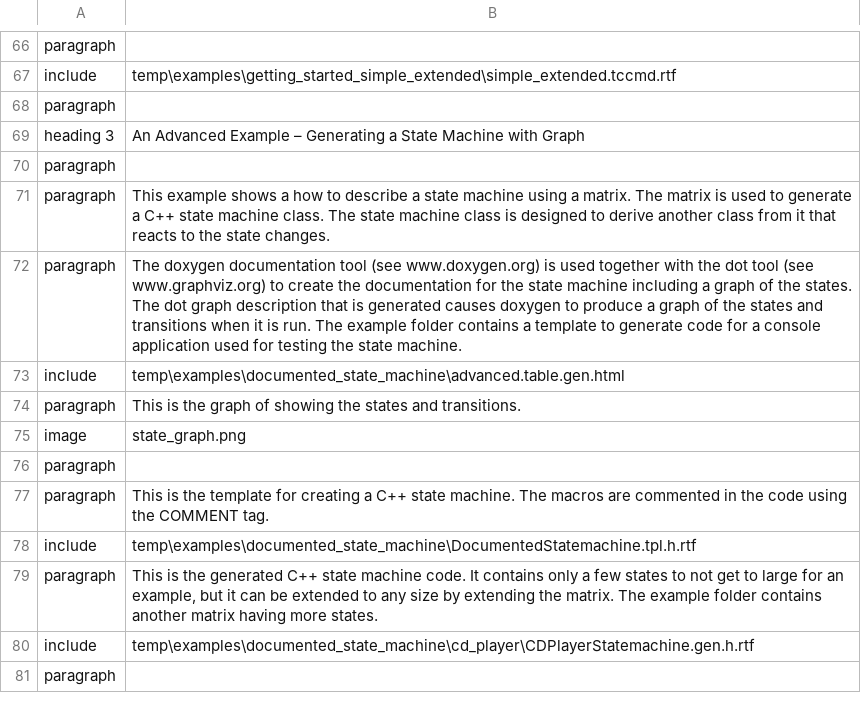
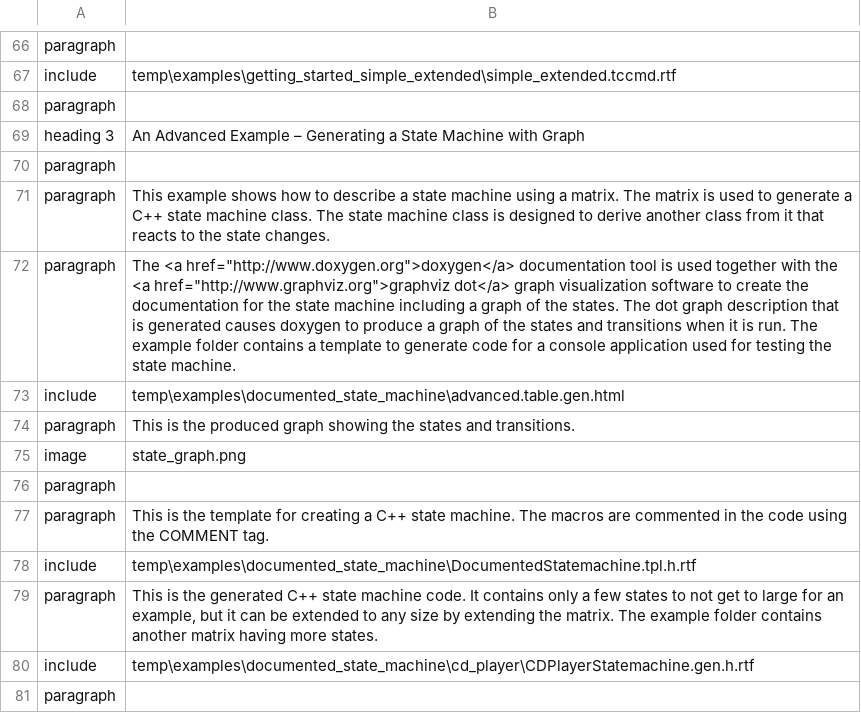
Before and after one commit to squeakycode/code-creation-kit, a CSV file: docsource/getting_started.csv, drawn as a sheet; only a part is shown, gaps mark what is left out.

```diff
--- a/docsource/getting_started.csv
+++ b/docsource/getting_started.csv
@@ -70,6 +70,6 @@ heading 3;An Advanced Example – Generating a State Machine with Graph
 paragraph;
-paragraph;This example shows a how to describe a state machine using a matrix. The matrix is used to generate a C++ state machine class. The state machine class is designed to derive another class from it that reacts to the state changes.
-paragraph;The doxygen documentation tool (see www.doxygen.org) is used together with the dot tool (see www.graphviz.org) to create the documentation for the state machine including a graph of the states. The dot graph description that is generated causes doxygen to produce a graph of the states and transitions when it is run. The example folder contains a template to generate code for a console application used for testing the state machine.
+paragraph;This example shows how to describe a state machine using a matrix. The matrix is used to generate a C++ state machine class. The state machine class is designed to derive another class from it that reacts to the state changes.
+paragraph;"The <a href=""http://www.doxygen.org"">doxygen</a> documentation tool is used together with the <a href=""http://www.graphviz.org"">graphviz dot</a> graph visualization software to create the documentation for the state machine including a graph of the states. The dot graph description that is generated causes doxygen to produce a graph of the states and transitions when it is run. The example folder contains a template to generate code for a console application used for testing the state machine. "
 include;temp\examples\documented_state_machine\advanced.table.gen.html
-paragraph;This is the graph of showing the states and transitions.
+paragraph;This is the produced graph showing the states and transitions.
 image;state_graph.png
```
Also changed, not shown: docsource/index.csv, docsource/list_of_examples.csv, 3 other files.
